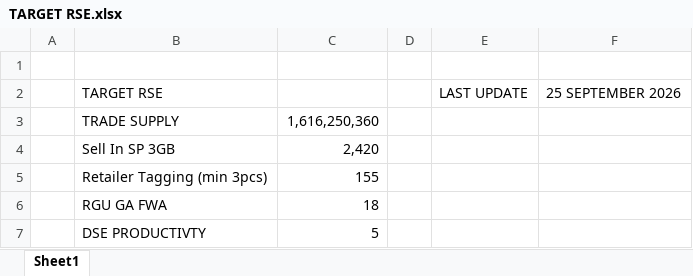
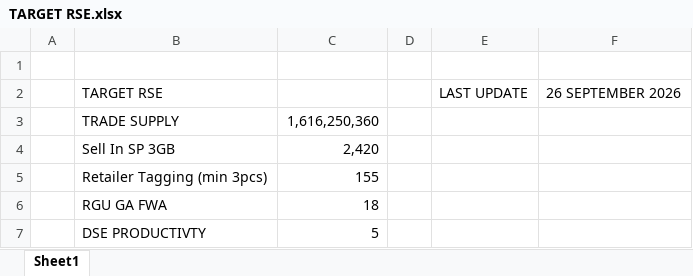
Before and after one commit to heryirwansyah05-cpu/Dashboard_Bengkayang, an Excel workbook: TARGET RSE.xlsx, sheet Sheet1, drawn as a sheet; values as stored, in another font and other column widths than the file's, no borders; the diff names each change by its address in the sheet, - before the commit and + after, or states it on an @@ line.

```diff
--- a/TARGET RSE.xlsx (sheet Sheet1)
+++ b/TARGET RSE.xlsx (sheet Sheet1)
-F2: 25 SEPTEMBER 2026
+F2: 26 SEPTEMBER 2026
```
Also changed, not shown: 1 other file.
